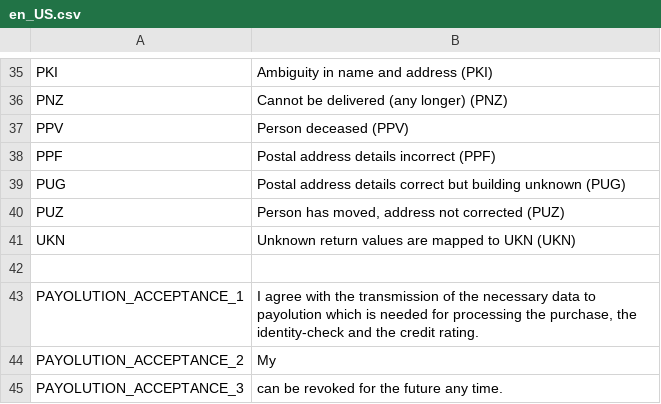
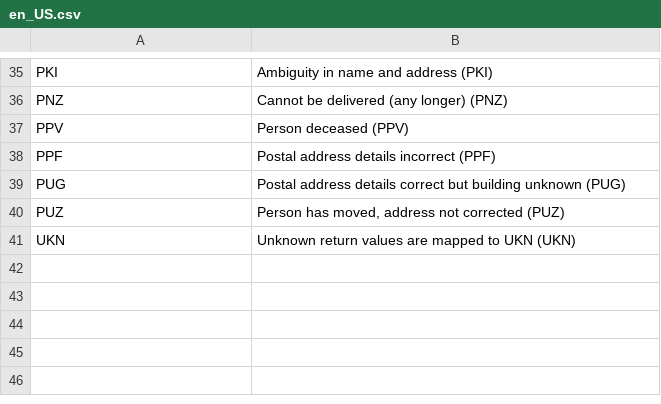
Before and after one commit to PAYONE-GmbH/magento-2, a CSV file: i18n/en_US.csv, drawn as a sheet; only a part is shown, gaps mark what is left out; the diff names each change by its address in the sheet, - before the commit and + after, or states it on an @@ line.

Commit message:
Checkin current status

```diff
--- a/i18n/en_US.csv
+++ b/i18n/en_US.csv
-row 42: (empty)
-row 43: PAYOLUTION_ACCEPTANCE_1 | I agree with the transmission of the necessary data to payolution which is needed for processing the purchase, the identity-check and the credit rating.
-row 44: PAYOLUTION_ACCEPTANCE_2 | My
-row 45: PAYOLUTION_ACCEPTANCE_3 | can be revoked for the future any time.
```
Also changed, not shown: i18n/de_DE.csv, 4 other files.
